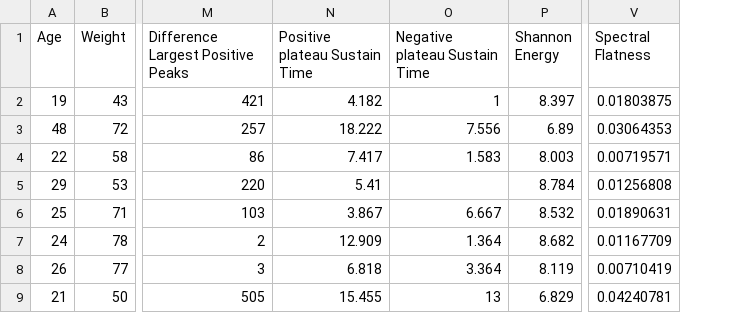
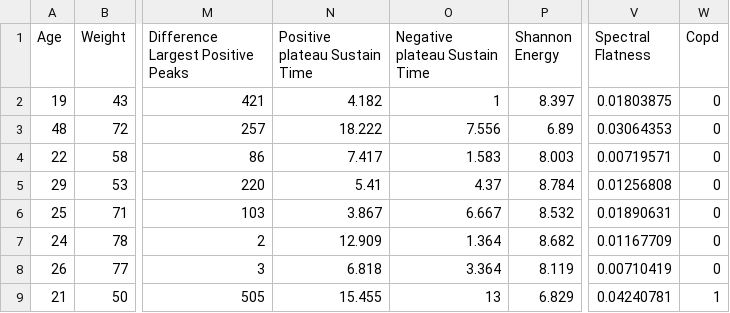
Before and after one commit to jewel22-ace/Spiro_lib, a CSV file: features_data_1.csv, drawn as a sheet; only a part is shown, gaps mark what is left out; the diff names each change by its address in the sheet, - before the commit and + after, or states it on an @@ line.

```diff
--- a/features_data_1.csv
+++ b/features_data_1.csv
+column W (Copd), rows 2-9: 0 | 0 | 0 | 0 | 0 | 0 | 0 | 1
-O5 (Negative plateau Sustain Time): (empty)
+O5 (Negative plateau Sustain Time): 4.37
```
Also changed, not shown: 1 other file.
